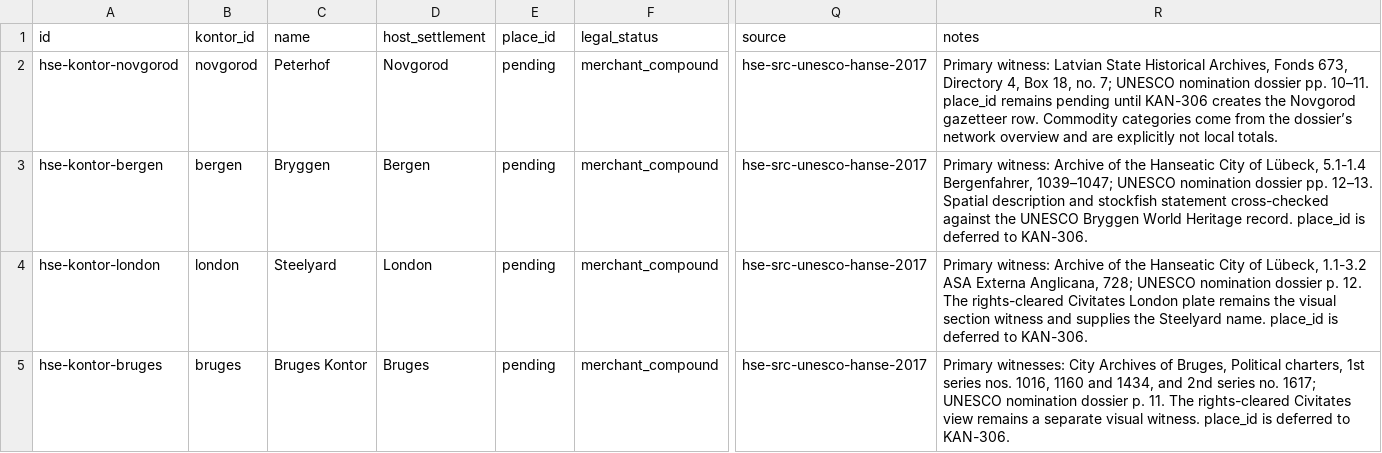
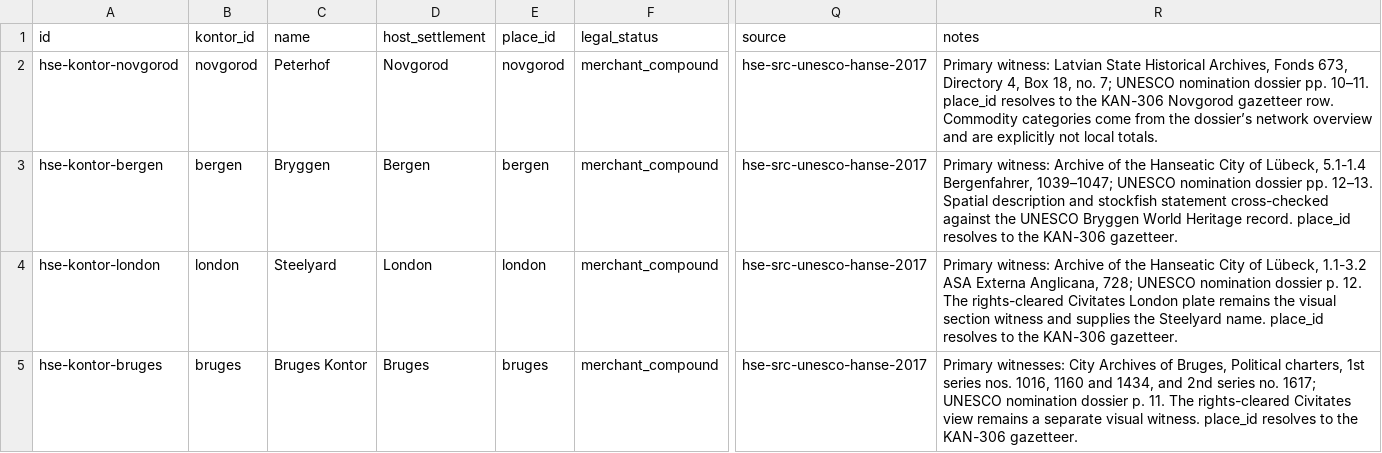
Before and after one commit to vladsimion/terra-chartarum, a CSV file: data/hanseatic/sources/kontore.csv, drawn as a sheet; only a part is shown, gaps mark what is left out; the diff names each change by its address in the sheet, - before the commit and + after, or states it on an @@ line.

```diff
--- a/data/hanseatic/sources/kontore.csv
+++ b/data/hanseatic/sources/kontore.csv
-E2 (place_id): pending
+E2 (place_id): novgorod
-R2 (notes): …10–11. place_id remains pending until KAN-306 creates the Novgorod gazetteer…
+R2 (notes): …10–11. place_id resolves to the KAN-306 Novgorod gazetteer…
-E3 (place_id): pending
+E3 (place_id): bergen
-R3 (notes): …record. place_id is deferred to KAN-306.
+R3 (notes): …record. place_id resolves to the KAN-306 gazetteer.
-E4 (place_id): pending
+E4 (place_id): london
-R4 (notes): …name. place_id is deferred to KAN-306.
+R4 (notes): …name. place_id resolves to the KAN-306 gazetteer.
-E5 (place_id): pending
+E5 (place_id): bruges
-R5 (notes): …witness. place_id is deferred to KAN-306.
+R5 (notes): …witness. place_id resolves to the KAN-306 gazetteer.
```
Also changed, not shown: data/hanseatic/sources/routes.csv, data/hanseatic/sources/sources.csv, 30 other files.
